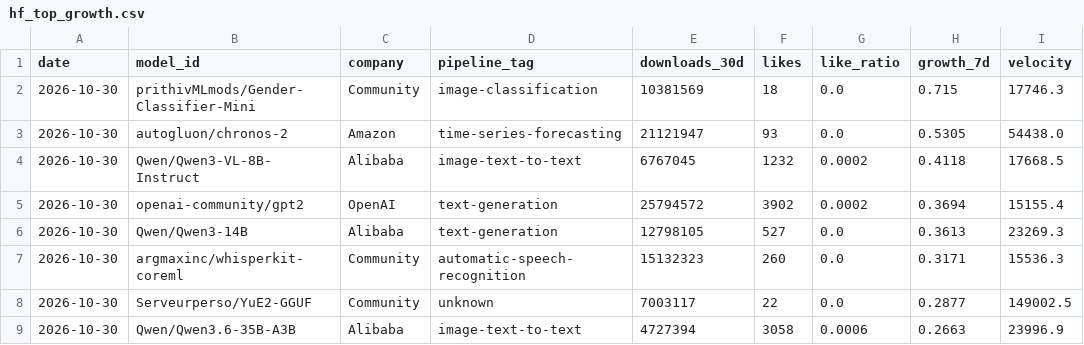
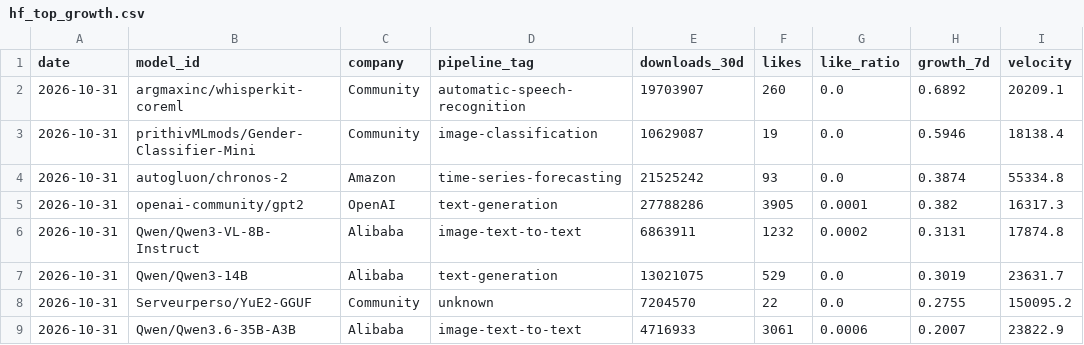
Before and after one commit to AlexLS8888/AI-Dashboard-public, a CSV file: dashboard/data/hf_top_growth.csv, drawn as a sheet; only a part is shown; the diff covers the shown part only.

```diff
--- a/dashboard/data/hf_top_growth.csv
+++ b/dashboard/data/hf_top_growth.csv
@@ -1,9 +1,9 @@
 date,model_id,company,pipeline_tag,downloads_30d,likes,like_ratio,growth_7d,velocity
-2026-10-30,prithivMLmods/Gender-Classifier-Mini,Community,image-classification,10381569,18,0.0,0.715,17746.3
-2026-10-30,autogluon/chronos-2,Amazon,time-series-forecasting,21121947,93,0.0,0.5305,54438.0
-2026-10-30,Qwen/Qwen3-VL-8B-Instruct,Alibaba,image-text-to-text,6767045,1232,0.0002,0.4118,17668.5
-2026-10-30,openai-community/gpt2,OpenAI,text-generation,25794572,3902,0.0002,0.3694,15155.4
-2026-10-30,Qwen/Qwen3-14B,Alibaba,text-generation,12798105,527,0.0,0.3613,23269.3
-2026-10-30,argmaxinc/whisperkit-coreml,Community,automatic-speech-recognition,15132323,260,0.0,0.3171,15536.3
-2026-10-30,Serveurperso/YuE2-GGUF,Community,unknown,7003117,22,0.0,0.2877,149002.5
-2026-10-30,Qwen/Qwen3.6-35B-A3B,Alibaba,image-text-to-text,4727394,3058,0.0006,0.2663,23996.9
+2026-10-31,argmaxinc/whisperkit-coreml,Community,automatic-speech-recognition,19703907,260,0.0,0.6892,20209.1
+2026-10-31,prithivMLmods/Gender-Classifier-Mini,Community,image-classification,10629087,19,0.0,0.5946,18138.4
+2026-10-31,autogluon/chronos-2,Amazon,time-series-forecasting,21525242,93,0.0,0.3874,55334.8
+2026-10-31,openai-community/gpt2,OpenAI,text-generation,27788286,3905,0.0001,0.382,16317.3
+2026-10-31,Qwen/Qwen3-VL-8B-Instruct,Alibaba,image-text-to-text,6863911,1232,0.0002,0.3131,17874.8
+2026-10-31,Qwen/Qwen3-14B,Alibaba,text-generation,13021075,529,0.0,0.3019,23631.7
+2026-10-31,Serveurperso/YuE2-GGUF,Community,unknown,7204570,22,0.0,0.2755,150095.2
+2026-10-31,Qwen/Qwen3.6-35B-A3B,Alibaba,image-text-to-text,4716933,3061,0.0006,0.2007,23822.9
```
Also changed, not shown: 6 added rows, 6 removed rows and 28 edited cells elsewhere in this file, dashboard/data/hf_company_share.csv, dashboard/data/hf_models_latest.csv, 3 other files.
